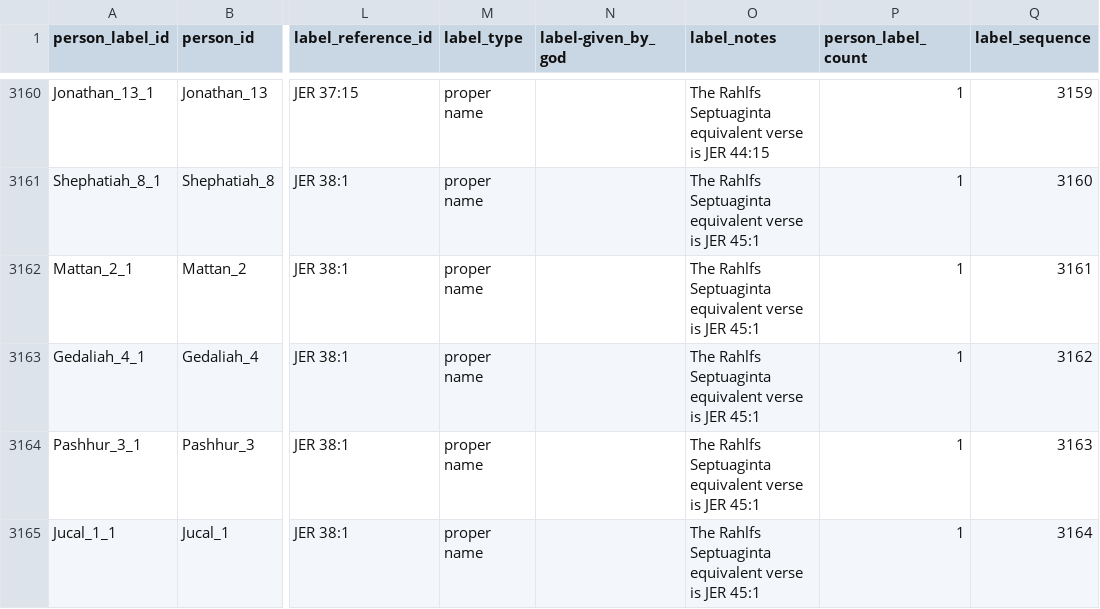
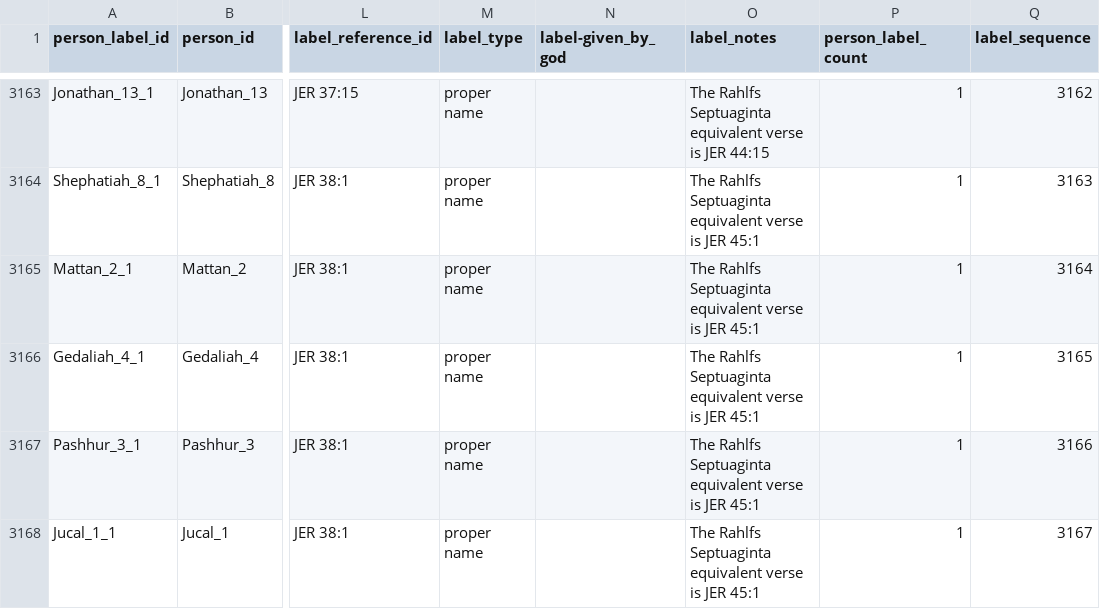
Before and after one commit to BradyStephenson/bible-data, a CSV file: BibleData-PersonLabel.csv, drawn as a sheet; only a part is shown, gaps mark what is left out; addresses are those after the commit; the diff covers the shown part only; the diff names each change by its address in the sheet, - before the commit and + after, or states it on an @@ line.

Commit message:
Updates thru JER 40:1
Added new entries for G-d.
Added "man of G-d" label for Igdalia
Added Pashhur_4

```diff
--- a/BibleData-PersonLabel.csv
+++ b/BibleData-PersonLabel.csv
-Q3163 (label_sequence): 3159
+Q3163 (label_sequence): 3162
-Q3164 (label_sequence): 3160
+Q3164 (label_sequence): 3163
-Q3165 (label_sequence): 3161
+Q3165 (label_sequence): 3164
-Q3166 (label_sequence): 3162
+Q3166 (label_sequence): 3165
-Q3167 (label_sequence): 3163
+Q3167 (label_sequence): 3166
-Q3168 (label_sequence): 3164
+Q3168 (label_sequence): 3167
```
Also changed, not shown: 4 added rows and 39 edited cells elsewhere in this file.
